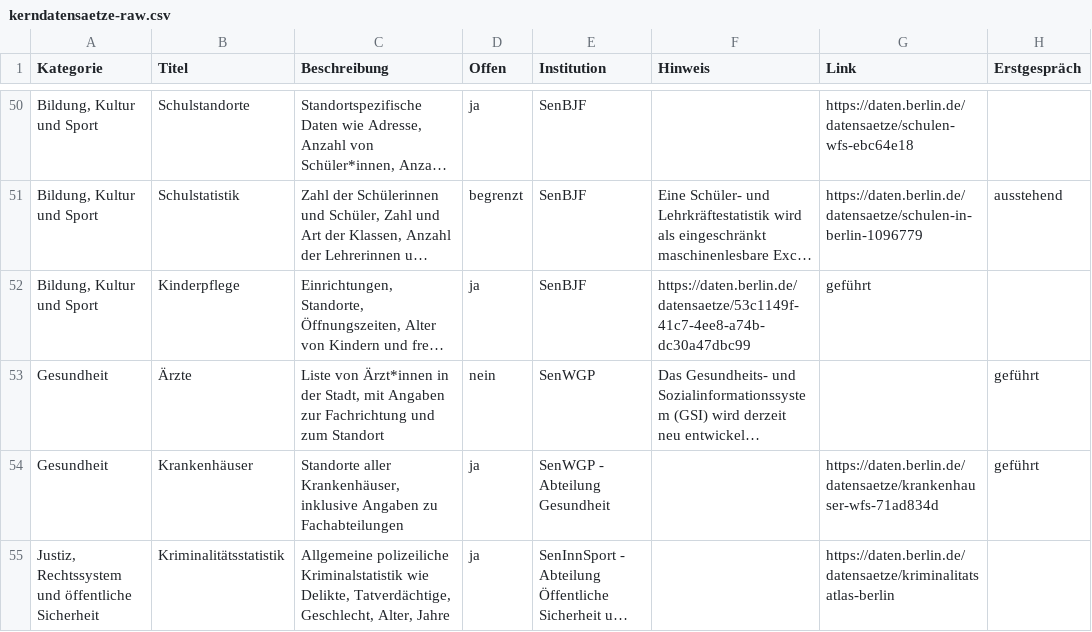
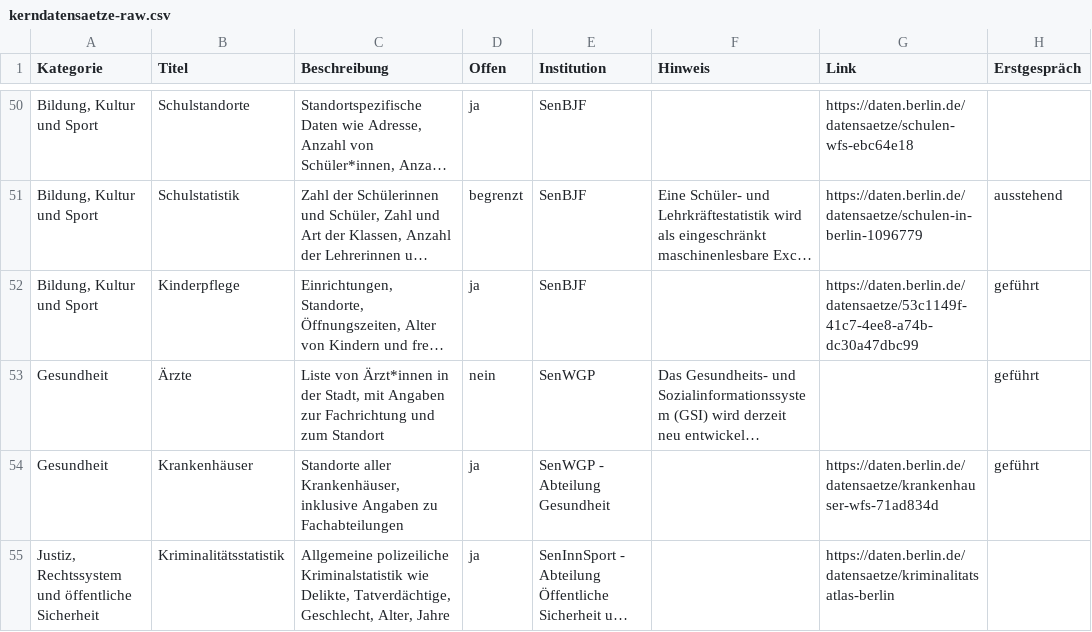
Before and after one commit to technologiestiftung/kerndatensaetze-monitor, a CSV file: data/kerndatensaetze-raw.csv, drawn as a sheet; only a part is shown, gaps mark what is left out; long unchanged cells end in …; the diff names each change by its address in the sheet, - before the commit and + after, or states it on an @@ line.

Commit message:
Update kerndatensaetze-raw.csv
Kinderpflege

```diff
--- a/data/kerndatensaetze-raw.csv
+++ b/data/kerndatensaetze-raw.csv
-F52 (Hinweis): https://daten.berlin.de/datensaetze/53c1149f-41c7-4ee8-a74b-dc30a47dbc99
+F52 (Hinweis): (empty)
-G52 (Link): geführt
+G52 (Link): https://daten.berlin.de/datensaetze/53c1149f-41c7-4ee8-a74b-dc30a47dbc99
-H52 (Erstgespräch): (empty)
+H52 (Erstgespräch): geführt
```
